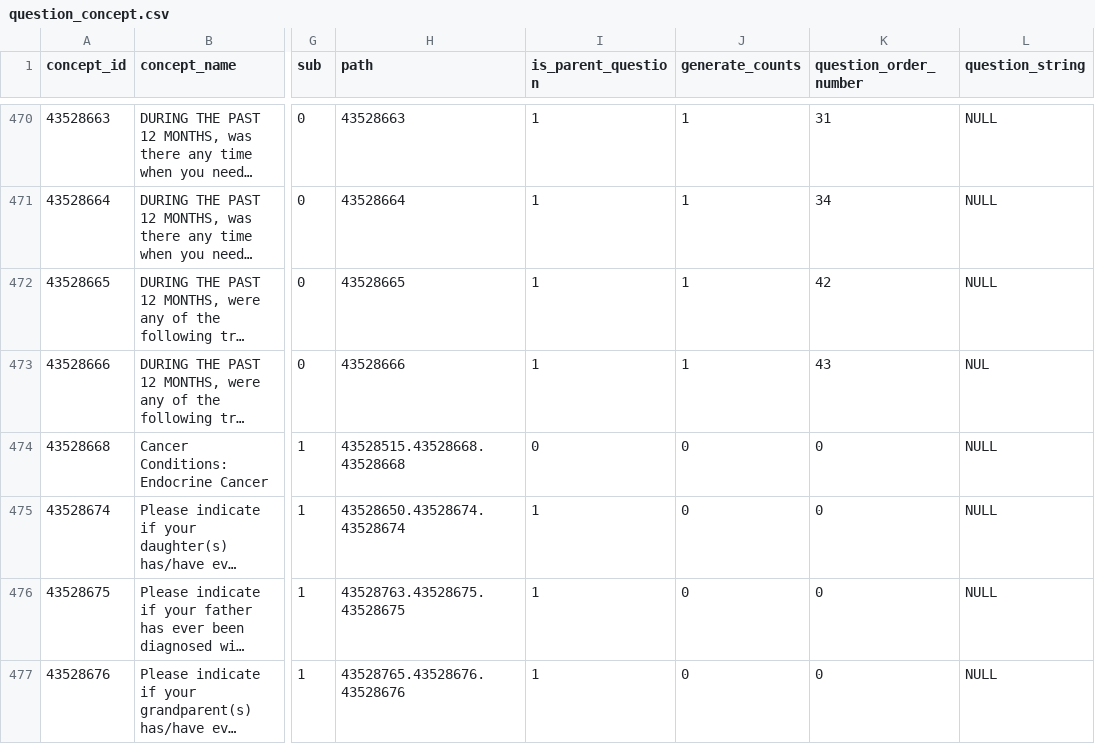
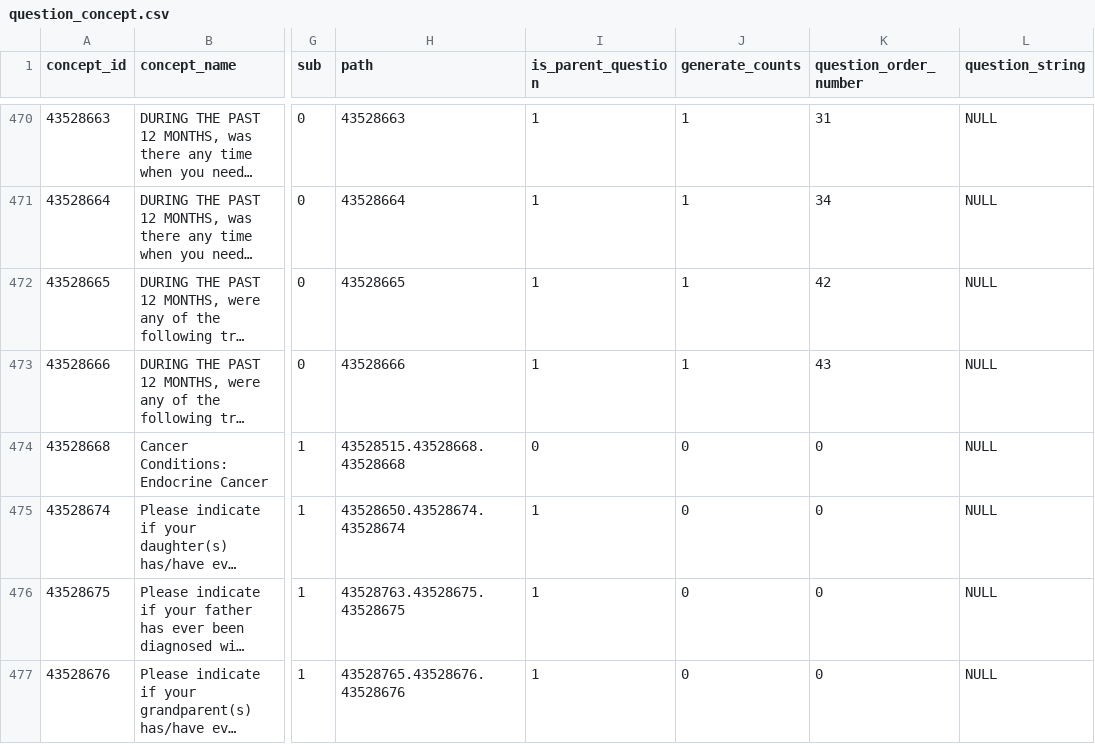
Before and after one commit to all-of-us/data-browser, a CSV file: public-api/db-cdr/generate-cdr/csv/question_concept.csv, drawn as a sheet; only a part is shown, gaps mark what is left out; long unchanged cells end in …; the diff names each change by its address in the sheet, - before the commit and + after, or states it on an @@ line.

```diff
--- a/public-api/db-cdr/generate-cdr/csv/question_concept.csv
+++ b/public-api/db-cdr/generate-cdr/csv/question_concept.csv
-L473 (question_string): NUL
+L473 (question_string): NULL
```
Also changed, not shown: 6 other files.
